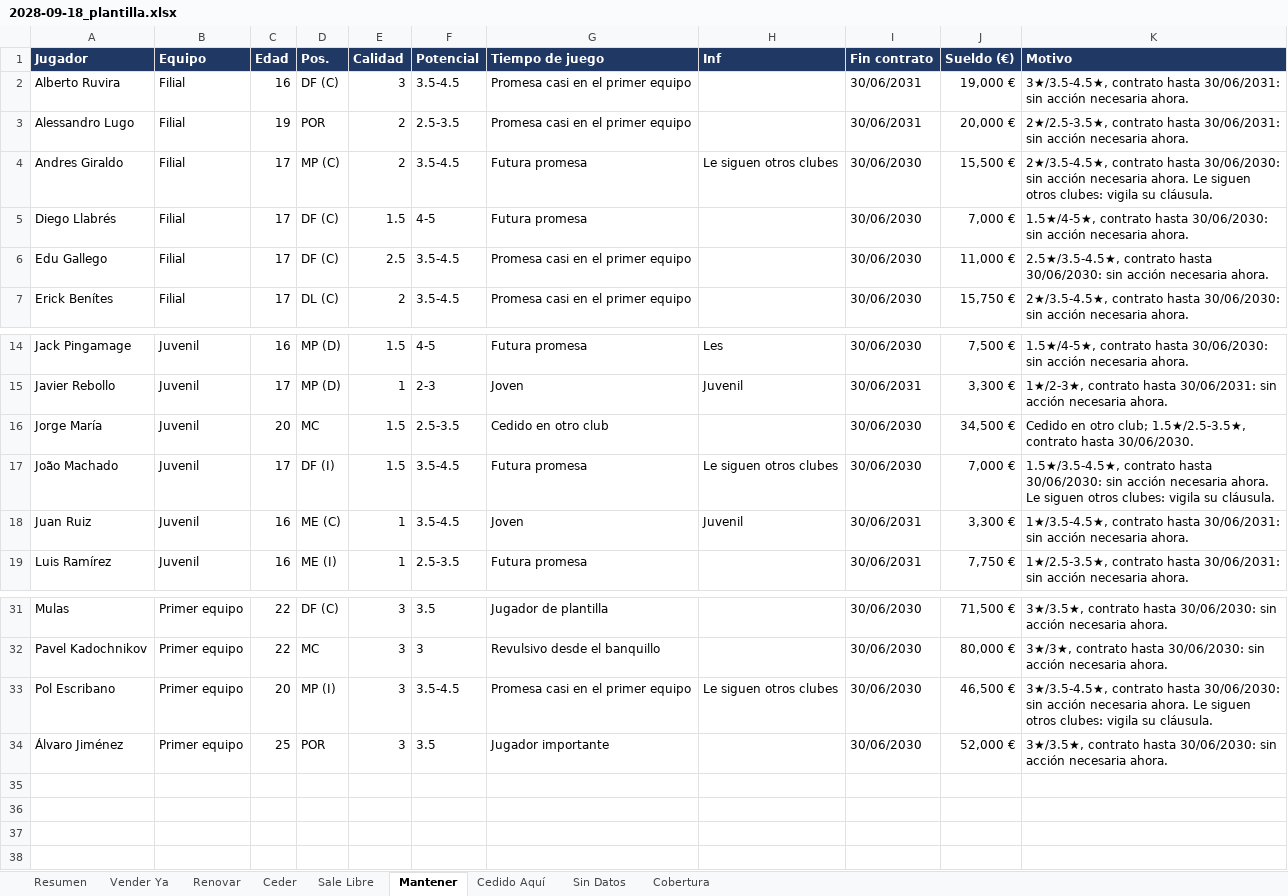
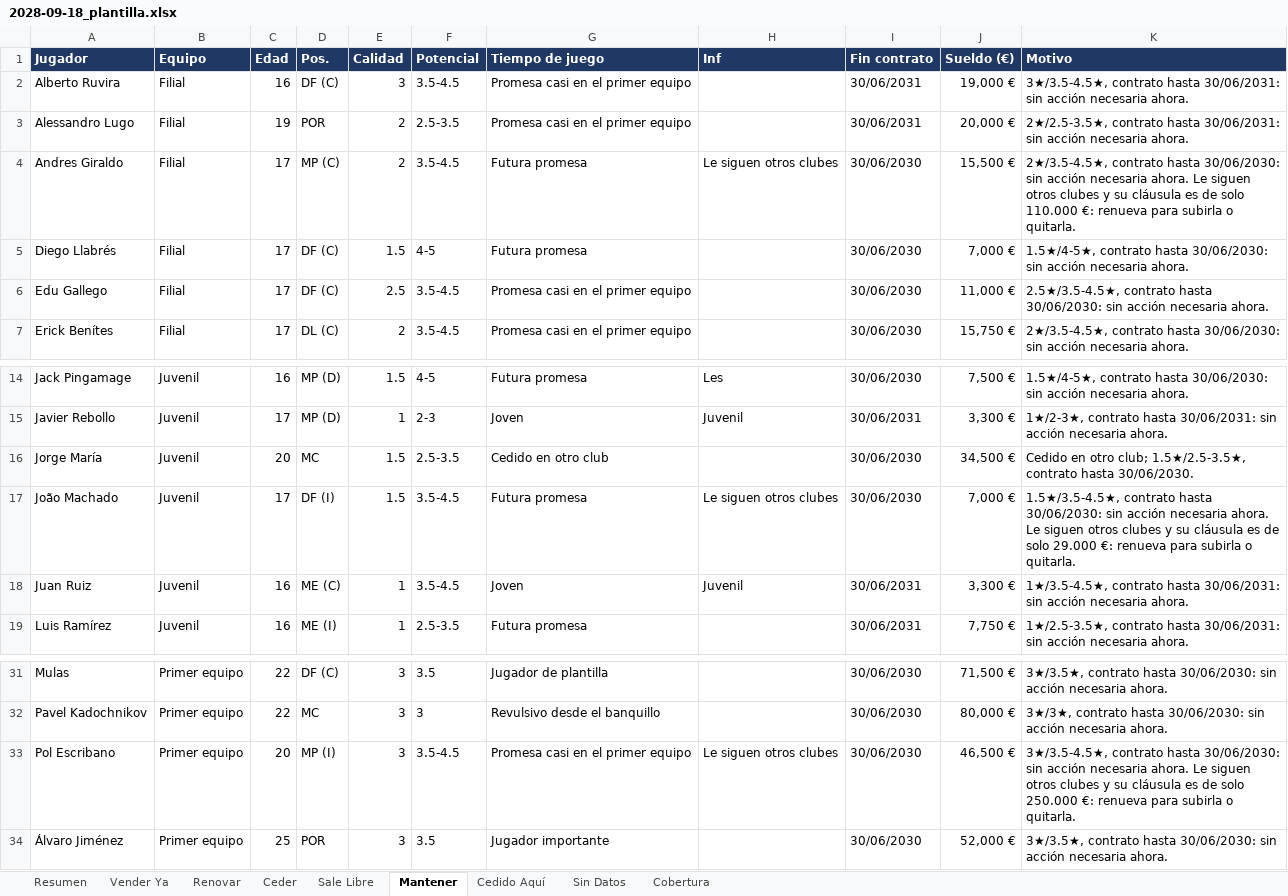
Before and after one commit to Antoniocapi/Antoniocapi, an Excel workbook: informes/2028-09-18_plantilla.xlsx, sheet Mantener, drawn as a sheet; only a part is shown, gaps mark what is left out; values as stored, in another font and other column widths than the file's, no borders; the diff names each change by its address in the sheet, - before the commit and + after, or states it on an @@ line.

```diff
--- a/informes/2028-09-18_plantilla.xlsx (sheet Mantener)
+++ b/informes/2028-09-18_plantilla.xlsx (sheet Mantener)
-K4 (Motivo): …siguen otros clubes: vigila su cláusula.
+K4 (Motivo): …siguen otros clubes y su cláusula es de solo 110.000 €: renueva para subirla o quitarla.
-K17 (Motivo): …siguen otros clubes: vigila su cláusula.
+K17 (Motivo): …siguen otros clubes y su cláusula es de solo 29.000 €: renueva para subirla o quitarla.
-K33 (Motivo): …siguen otros clubes: vigila su cláusula.
+K33 (Motivo): …siguen otros clubes y su cláusula es de solo 250.000 €: renueva para subirla o quitarla.
```
Also changed, not shown: informes/2028-09-17_partidos.xlsx, informes/2028-09-18_cantera.xlsx, 16 other files.
